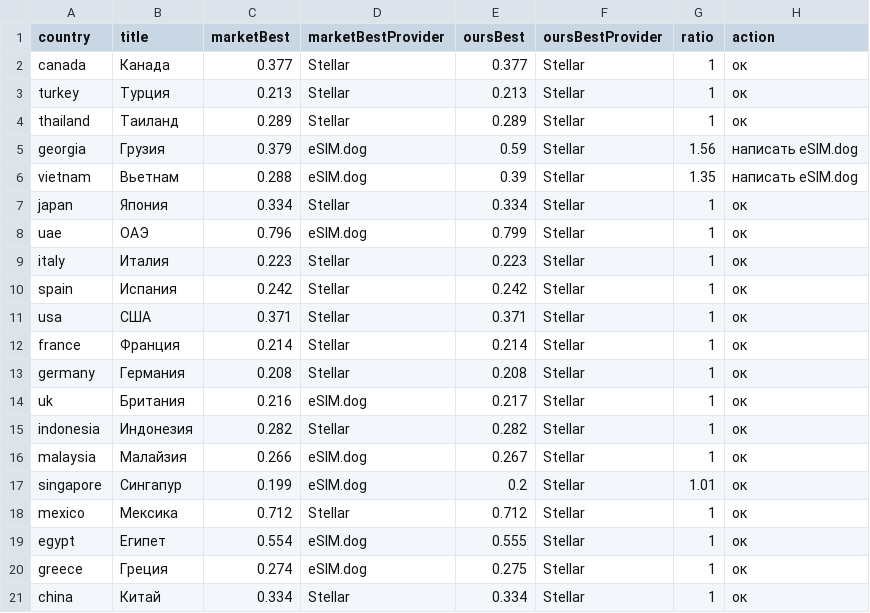
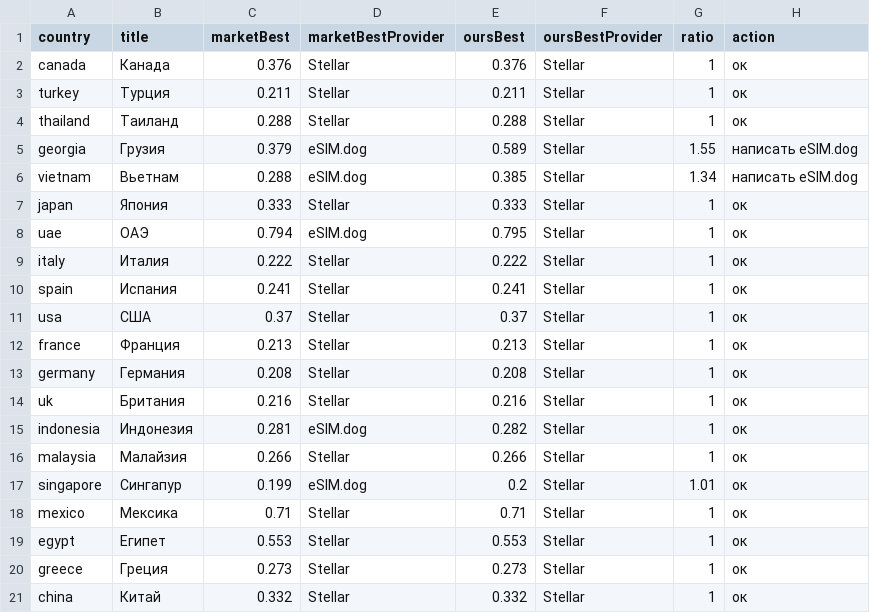
Before and after one commit to s11158/esim, a CSV file: data/market-gaps.csv, drawn as a sheet.

```diff
--- a/data/market-gaps.csv
+++ b/data/market-gaps.csv
@@ -1,21 +1,21 @@
 country,title,marketBest,marketBestProvider,oursBest,oursBestProvider,ratio,action
-"canada","Канада","0.377","Stellar","0.377","Stellar","1","ок"
-"turkey","Турция","0.213","Stellar","0.213","Stellar","1","ок"
-"thailand","Таиланд","0.289","Stellar","0.289","Stellar","1","ок"
-"georgia","Грузия","0.379","eSIM.dog","0.59","Stellar","1.56","написать eSIM.dog"
-"vietnam","Вьетнам","0.288","eSIM.dog","0.39","Stellar","1.35","написать eSIM.dog"
-"japan","Япония","0.334","Stellar","0.334","Stellar","1","ок"
-"uae","ОАЭ","0.796","eSIM.dog","0.799","Stellar","1","ок"
-"italy","Италия","0.223","Stellar","0.223","Stellar","1","ок"
-"spain","Испания","0.242","Stellar","0.242","Stellar","1","ок"
-"usa","США","0.371","Stellar","0.371","Stellar","1","ок"
-"france","Франция","0.214","Stellar","0.214","Stellar","1","ок"
+"canada","Канада","0.376","Stellar","0.376","Stellar","1","ок"
+"turkey","Турция","0.211","Stellar","0.211","Stellar","1","ок"
+"thailand","Таиланд","0.288","Stellar","0.288","Stellar","1","ок"
+"georgia","Грузия","0.379","eSIM.dog","0.589","Stellar","1.55","написать eSIM.dog"
+"vietnam","Вьетнам","0.288","eSIM.dog","0.385","Stellar","1.34","написать eSIM.dog"
+"japan","Япония","0.333","Stellar","0.333","Stellar","1","ок"
+"uae","ОАЭ","0.794","eSIM.dog","0.795","Stellar","1","ок"
+"italy","Италия","0.222","Stellar","0.222","Stellar","1","ок"
+"spain","Испания","0.241","Stellar","0.241","Stellar","1","ок"
+"usa","США","0.37","Stellar","0.37","Stellar","1","ок"
+"france","Франция","0.213","Stellar","0.213","Stellar","1","ок"
 "germany","Германия","0.208","Stellar","0.208","Stellar","1","ок"
-"uk","Британия","0.216","eSIM.dog","0.217","Stellar","1","ок"
-"indonesia","Индонезия","0.282","Stellar","0.282","Stellar","1","ок"
-"malaysia","Малайзия","0.266","eSIM.dog","0.267","Stellar","1","ок"
+"uk","Британия","0.216","Stellar","0.216","Stellar","1","ок"
+"indonesia","Индонезия","0.281","eSIM.dog","0.282","Stellar","1","ок"
+"malaysia","Малайзия","0.266","Stellar","0.266","Stellar","1","ок"
 "singapore","Сингапур","0.199","eSIM.dog","0.2","Stellar","1.01","ок"
-"mexico","Мексика","0.712","Stellar","0.712","Stellar","1","ок"
-"egypt","Египет","0.554","eSIM.dog","0.555","Stellar","1","ок"
-"greece","Греция","0.274","eSIM.dog","0.275","Stellar","1","ок"
-"china","Китай","0.334","Stellar","0.334","Stellar","1","ок"
+"mexico","Мексика","0.71","Stellar","0.71","Stellar","1","ок"
+"egypt","Египет","0.553","Stellar","0.553","Stellar","1","ок"
+"greece","Греция","0.273","Stellar","0.273","Stellar","1","ок"
+"china","Китай","0.332","Stellar","0.332","Stellar","1","ок"
```
Also changed, not shown: data/esimdb-market.csv, data/esimdog-benchmark-10gb-30d.csv, 3 other files.
